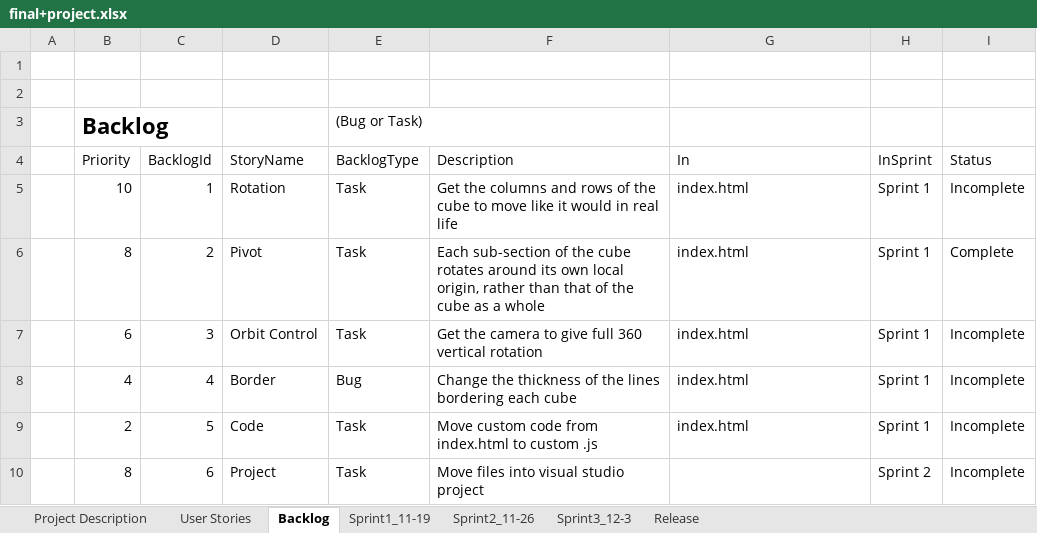
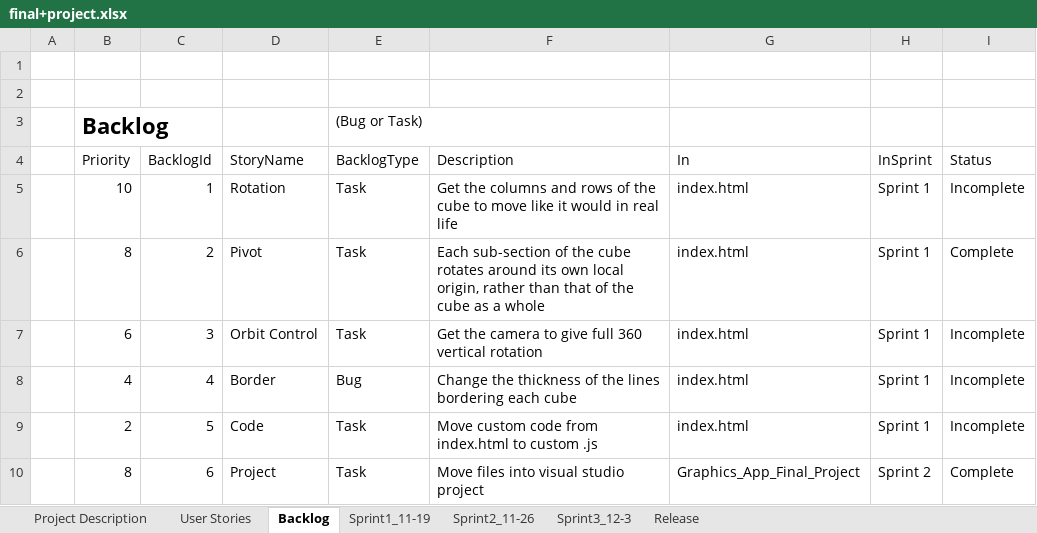
Before and after one commit to bpaner21/Graphics_Apps_Final_Project, an Excel workbook: final+project.xlsx, sheet Backlog, drawn as a sheet; values as stored, in another font and other column widths than the file's, no borders; table styles not drawn; the diff names each change by its address in the sheet, - before the commit and + after, or states it on an @@ line.

```diff
--- a/final+project.xlsx (sheet Backlog)
+++ b/final+project.xlsx (sheet Backlog)
-G10 (In): (empty)
+G10 (In): Graphics_App_Final_Project
-I10 (Status): Incomplete
+I10 (Status): Complete
```
Also changed, not shown: sheet Sprint2_11-26, sheet Sprint1_11-19.
